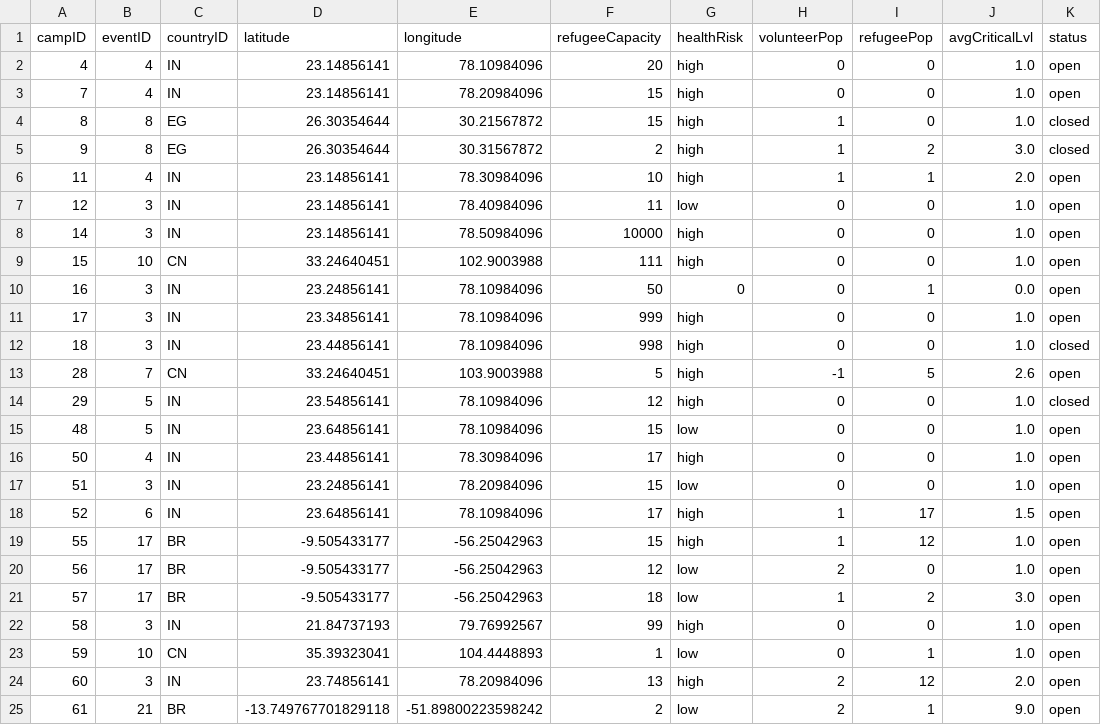
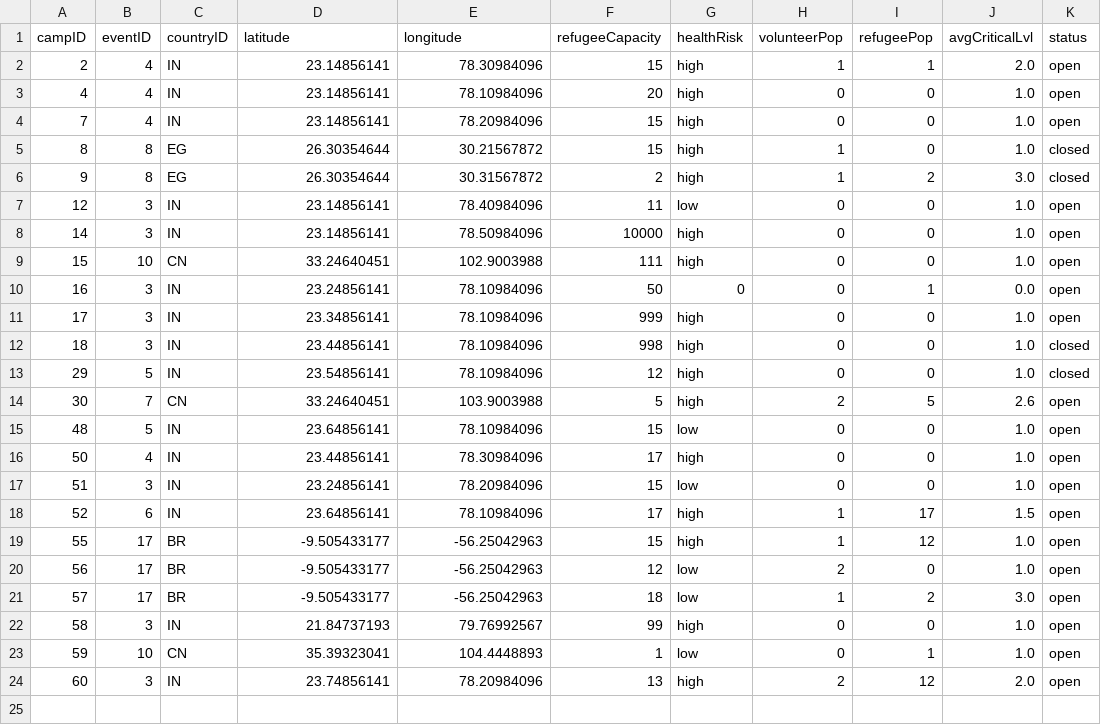
Before and after one commit to bennylao/ucl-humanitarian-management-system-CLI, a CSV file: humanitarian_management_system/data/camp.csv, drawn as a sheet; removed rows and columns are numbered as before the commit, all else as after; the diff names each change by its address in the sheet, - before the commit and + after, or states it on an @@ line.

Commit message:
fixed edit refugee bugs and menu behaviour (admin % vol)

```diff
--- a/humanitarian_management_system/data/camp.csv
+++ b/humanitarian_management_system/data/camp.csv
+row 2: 2 | 4 | IN | 23.14856141 | 78.30984096 | 15 | high | 1 | 1 | 2.0 | open
-row 6: 11 | 4 | IN | 23.14856141 | 78.30984096 | 10 | high | 1 | 1 | 2.0 | open
-row 13: 28 | 7 | CN | 33.24640451 | 103.9003988 | 5 | high | -1 | 5 | 2.6 | open
+row 14: 30 | 7 | CN | 33.24640451 | 103.9003988 | 5 | high | 2 | 5 | 2.6 | open
-row 25: 61 | 21 | BR | -13.749767701829118 | -51.89800223598242 | 2 | low | 2 | 1 | 9.0 | open
```
Also changed, not shown: humanitarian_management_system/data/refugee.csv, humanitarian_management_system/data/resourceAllocation.csv, 3 other files.
